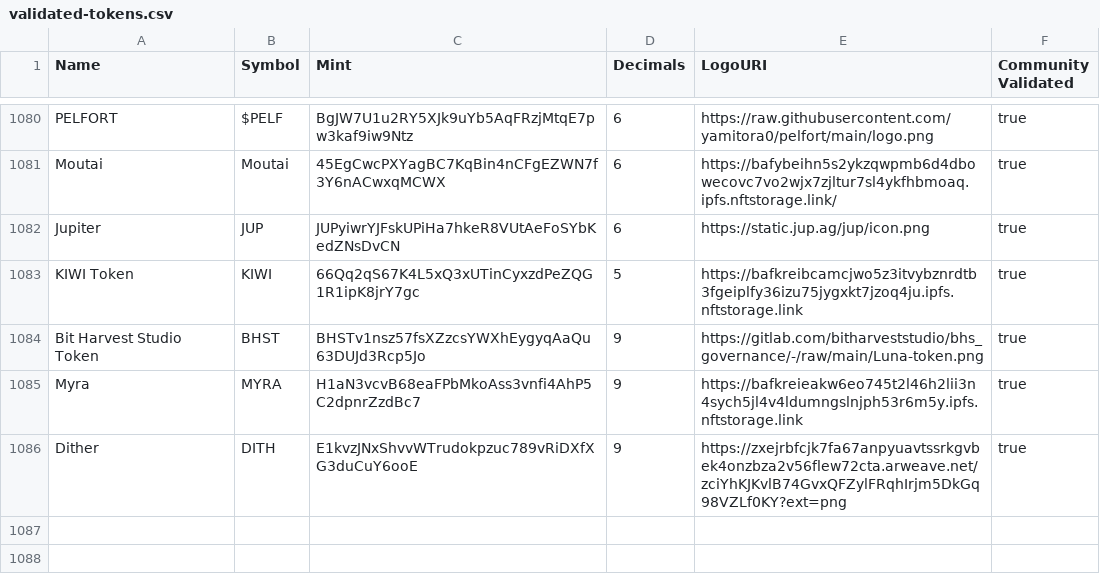
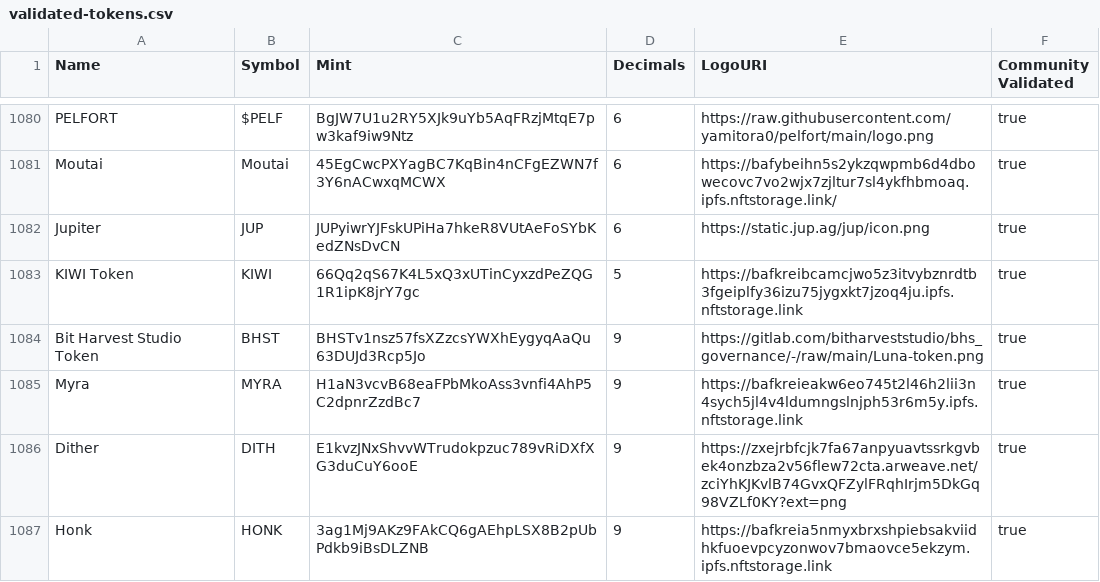
Before and after one commit to jup-ag/token-list, a CSV file: validated-tokens.csv, drawn as a sheet; only a part is shown, gaps mark what is left out.

Commit message:
Validate Honk (#1221)

```diff
--- a/validated-tokens.csv
+++ b/validated-tokens.csv
@@ -1086 +1086,2 @@ Myra,MYRA,H1aN3vcvB68eaFPbMkoAss3vnfi4AhP5C2dpnrZzdBc7,9,https://bafkreieakw6eo7
 Dither,DITH,E1kvzJNxShvvWTrudokpzuc789vRiDXfXG3duCuY6ooE,9,https://zxejrbfcjk7fa67anpyuavtssrkgvbek4onzbza2v56flew72cta.arweave.net/zciYhKJKvlB74GvxQFZylFRqhIrjm5DkGq98VZLf0KY?ext=png,true
+Honk,HONK,3ag1Mj9AKz9FAkCQ6gAEhpLSX8B2pUbPdkb9iBsDLZNB,9,https://bafkreia5nmyxbrxshpiebsakviidhkfuoevpcyzonwov7bmaovce5ekzym.ipfs.nftstorage.link,true
```
